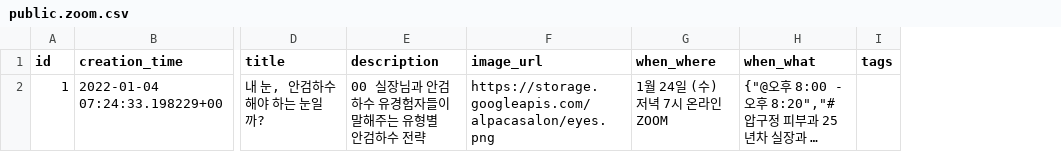
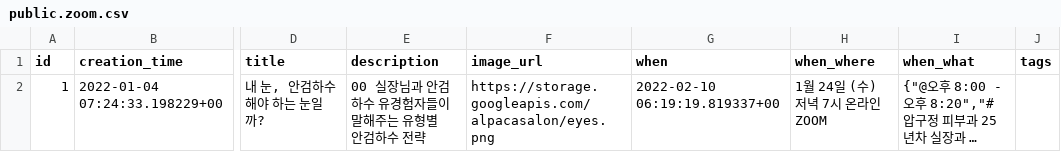
Before and after one commit to gwak2837/alpacasalon-backend, a CSV file: database/data/dev/public.zoom.csv, drawn as a sheet; only a part is shown, gaps mark what is left out; long unchanged cells end in …; the diff names each change by its address in the sheet, - before the commit and + after, or states it on an @@ line.

```diff
--- a/database/data/dev/public.zoom.csv
+++ b/database/data/dev/public.zoom.csv
+column G (when), row 2: 2022-02-10 06:19:19.819337+00
```
Also changed, not shown: database/data/dev/public.comment.csv, database/data/dev/public.notification.csv, 5 other files.
